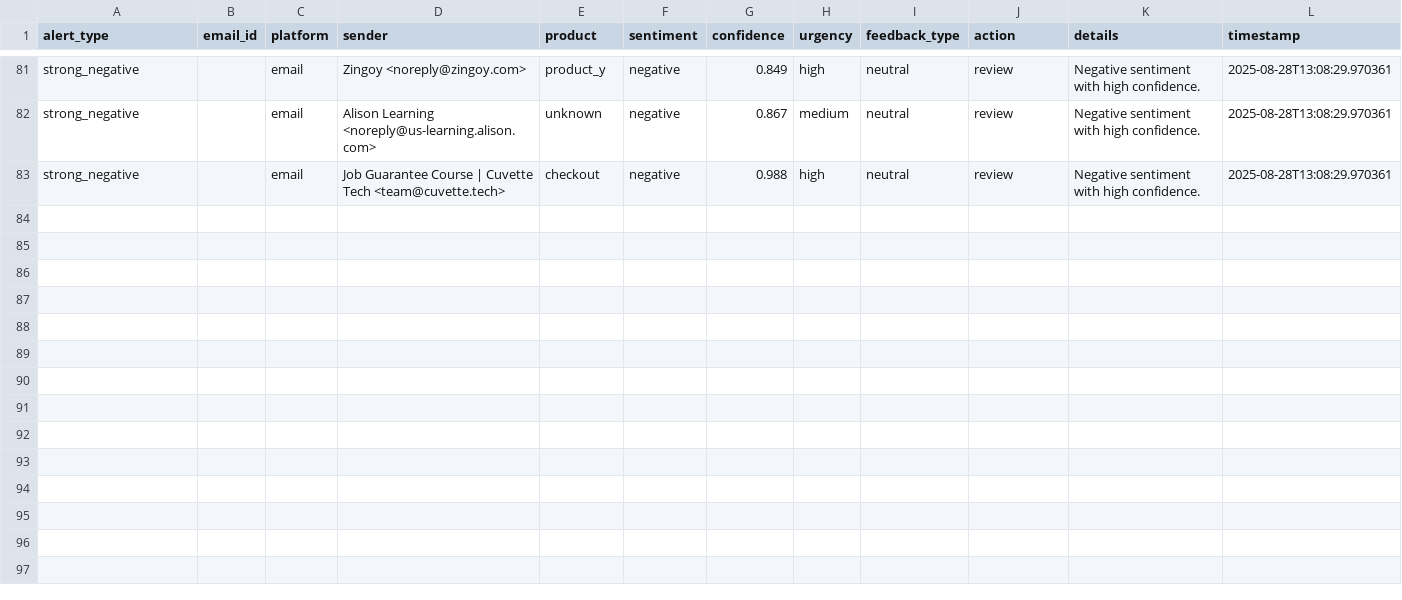
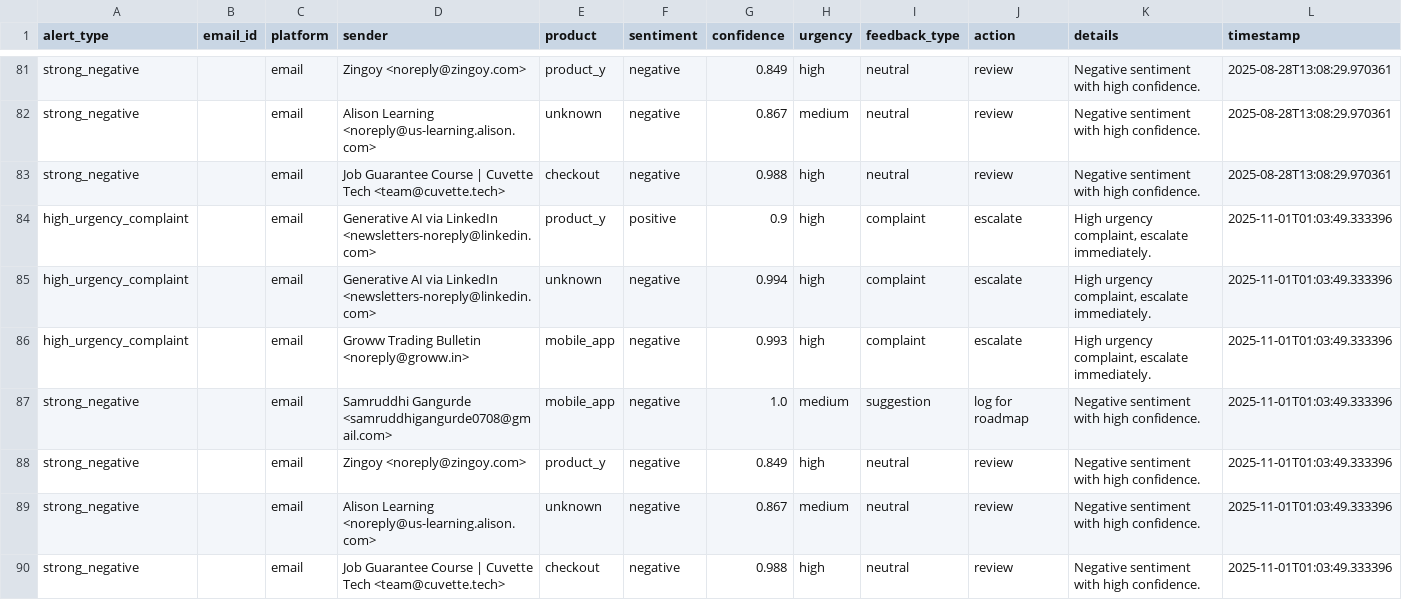
Before and after one commit to soham2225/awakenU-sentiment-analysis, a CSV file: data/analyzed/alerts.csv, drawn as a sheet; only a part is shown, gaps mark what is left out.

```diff
--- a/data/analyzed/alerts.csv
+++ b/data/analyzed/alerts.csv
@@ -83 +83,8 @@ strong_negative,,email,Alison Learning <noreply@us-learning.alison.com>,unknown,
 strong_negative,,email,Job Guarantee Course | Cuvette Tech <team@cuvette.tech>,checkout,negative,0.988,high,neutral,review,Negative sentiment with high confidence.,2025-08-28T13:08:29.970361
+high_urgency_complaint,,email,Generative AI via LinkedIn <newsletters-noreply@linkedin.com>,product_y,positive,0.9,high,complaint,escalate,"High urgency complaint, escalate immediately.",2025-11-01T01:03:49.333396
+high_urgency_complaint,,email,Generative AI via LinkedIn <newsletters-noreply@linkedin.com>,unknown,negative,0.994,high,complaint,escalate,"High urgency complaint, escalate immediately.",2025-11-01T01:03:49.333396
+high_urgency_complaint,,email,Groww Trading Bulletin <noreply@groww.in>,mobile_app,negative,0.993,high,complaint,escalate,"High urgency complaint, escalate immediately.",2025-11-01T01:03:49.333396
+strong_negative,,email,Samruddhi Gangurde <samruddhigangurde0708@gmail.com>,mobile_app,negative,1.0,medium,suggestion,log for roadmap,Negative sentiment with high confidence.,2025-11-01T01:03:49.333396
+strong_negative,,email,Zingoy <noreply@zingoy.com>,product_y,negative,0.849,high,neutral,review,Negative sentiment with high confidence.,2025-11-01T01:03:49.333396
+strong_negative,,email,Alison Learning <noreply@us-learning.alison.com>,unknown,negative,0.867,medium,neutral,review,Negative sentiment with high confidence.,2025-11-01T01:03:49.333396
+strong_negative,,email,Job Guarantee Course | Cuvette Tech <team@cuvette.tech>,checkout,negative,0.988,high,neutral,review,Negative sentiment with high confidence.,2025-11-01T01:03:49.333396
```
Also changed, not shown: 9 other files.
